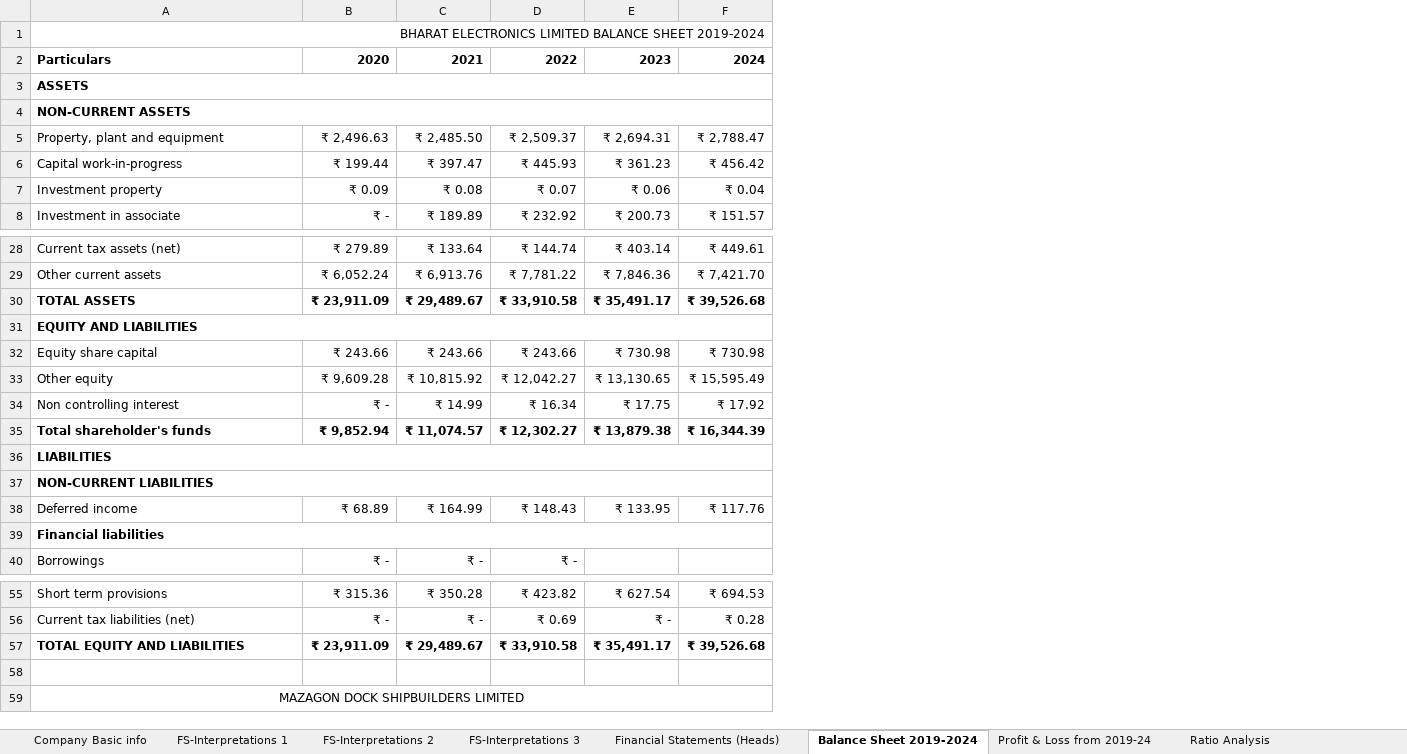
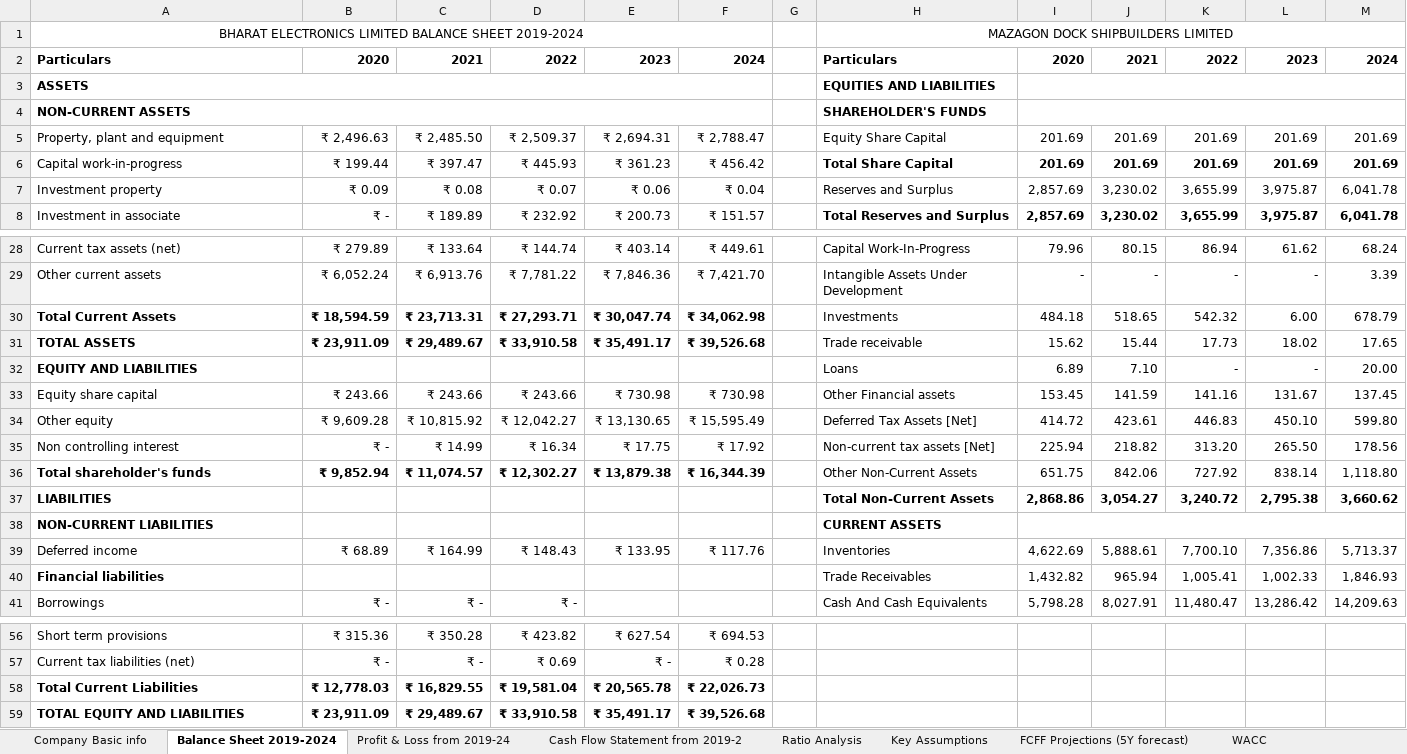
Before and after one commit to akshatgupta2000/My-Projects, an Excel workbook: Excel/Fundamental Analysis/Fundamental Analysis-Defence.xlsx, sheet Balance Sheet 2019-2024, drawn as a sheet; only a part is shown, gaps mark what is left out; values as stored, in another font and other column widths than the file's, no borders; removed rows and columns are numbered as before the commit, all else as after; the diff covers the shown part only; the diff names each change by its address in the sheet, - before the commit and + after, or states it on an @@ line.

```diff
--- a/Excel/Fundamental Analysis/Fundamental Analysis-Defence.xlsx (sheet Balance Sheet 2019-2024)
+++ b/Excel/Fundamental Analysis/Fundamental Analysis-Defence.xlsx (sheet Balance Sheet 2019-2024)
-sheet tab: FS-Interpretations 1
-sheet tab: FS-Interpretations 2
-sheet tab: FS-Interpretations 3
-sheet tab: Financial Statements (Heads)
+sheet tab: Cash Flow Statement from 2019-2
+sheet tab: Key Assumptions
+sheet tab: FCFF Projections (5Y forecast)
+sheet tab: WACC
+column G, empty
+column H, rows 1-8: MAZAGON DOCK SHIPBUILDERS LIMITED | Particulars | EQUITIES AND LIABILITIES | SHAREHOLDER'S FUNDS | Equity Share Capital | Total Share Capital | Reserves and Surplus | Total Reserves and Surplus; rows 28-29: Capital Work-In-Progress | Intangible Assets Under Development; rows 31-41: Trade receivable | Loans | Other Financial assets | Deferred Tax Assets [Net] | Non-current tax assets [Net] | Other Non-Current Assets | Total Non-Current Assets | CURRENT ASSETS | Inventories | Trade Receivables | Cash And Cash Equivalents
+column I, rows 2-8: 2020 |  |  | 201.69 | 201.69 | 2,857.69 | 2,857.69; rows 28-29: 79.96 | -; rows 31-41: 15.62 | 6.89 | 153.45 | 414.72 | 225.94 | 651.75 | 2,868.86 |  | 4,622.69 | 1,432.82 | 5,798.28
+column J, rows 2-8: 2021 |  |  | 201.69 | 201.69 | 3,230.02 | 3,230.02; rows 28-29: 80.15 | -; rows 31-41: 15.44 | 7.10 | 141.59 | 423.61 | 218.82 | 842.06 | 3,054.27 |  | 5,888.61 | 965.94 | 8,027.91
+column K, rows 2-8: 2022 |  |  | 201.69 | 201.69 | 3,655.99 | 3,655.99; rows 28-29: 86.94 | -; rows 31-41: 17.73 | - | 141.16 | 446.83 | 313.20 | 727.92 | 3,240.72 |  | 7,700.10 | 1,005.41 | 11,480.47
+column L, rows 2-8: 2023 |  |  | 201.69 | 201.69 | 3,975.87 | 3,975.87; rows 28-29: 61.62 | -; rows 31-41: 18.02 | - | 131.67 | 450.10 | 265.50 | 838.14 | 2,795.38 |  | 7,356.86 | 1,002.33 | 13,286.42
+column M, rows 2-8: 2024 |  |  | 201.69 | 201.69 | 6,041.78 | 6,041.78; rows 28-29: 68.24 | 3.39; rows 31-41: 17.65 | 20.00 | 137.45 | 599.80 | 178.56 | 1,118.80 | 3,660.62 |  | 5,713.37 | 1,846.93 | 14,209.63
-A1 alignment: right
+A1 alignment: center
+row 30: Total Current Assets | ₹ 18,594.59 | ₹ 23,713.31 | ₹ 27,293.71 | ₹ 30,047.74 | ₹ 34,062.98 |  | Investments | 484.18 | 518.65 | 542.32 | 6.00 | 678.79
-A31:F31 merged
-A36:F36 merged
-A37:F37 merged
-A39:F39 merged
+row 58: Total Current Liabilities | ₹ 12,778.03 | ₹ 16,829.55 | ₹ 19,581.04 | ₹ 20,565.78 | ₹ 22,026.73
-row 58: (empty)
-row 59: MAZAGON DOCK SHIPBUILDERS LIMITED
```
Also changed, not shown: merged cells elsewhere in this sheet, sheet Profit & Loss from 2019-24, sheet Ratio Analysis, sheet Company Basic info, other sheet tabs, formulas that keep their value, charts or pictures.
